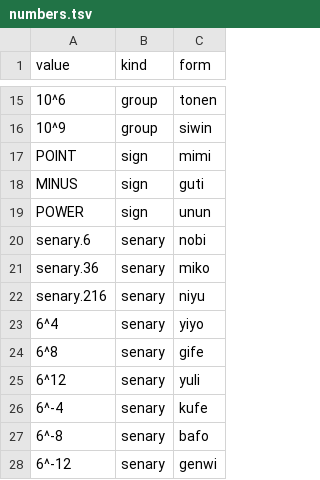
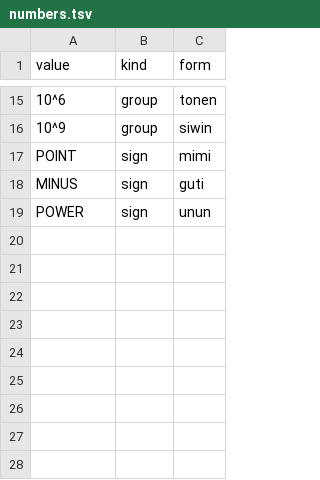
Before and after one commit to LilijoySkyseeker/apu-pi-we, a TSV file: data/numbers.tsv, drawn as a sheet; only a part is shown, gaps mark what is left out; the diff names each change by its address in the sheet, - before the commit and + after, or states it on an @@ line.

```diff
--- a/data/numbers.tsv
+++ b/data/numbers.tsv
-row 20: senary.6 | senary | nobi
-row 21: senary.36 | senary | miko
-row 22: senary.216 | senary | niyu
-row 23: 6^4 | senary | yiyo
-row 24: 6^8 | senary | gife
-row 25: 6^12 | senary | yuli
-row 26: 6^-4 | senary | kufe
-row 27: 6^-8 | senary | bafo
-row 28: 6^-12 | senary | genwi
```
Also changed, not shown: data/lexicon.tsv, 8 other files.
